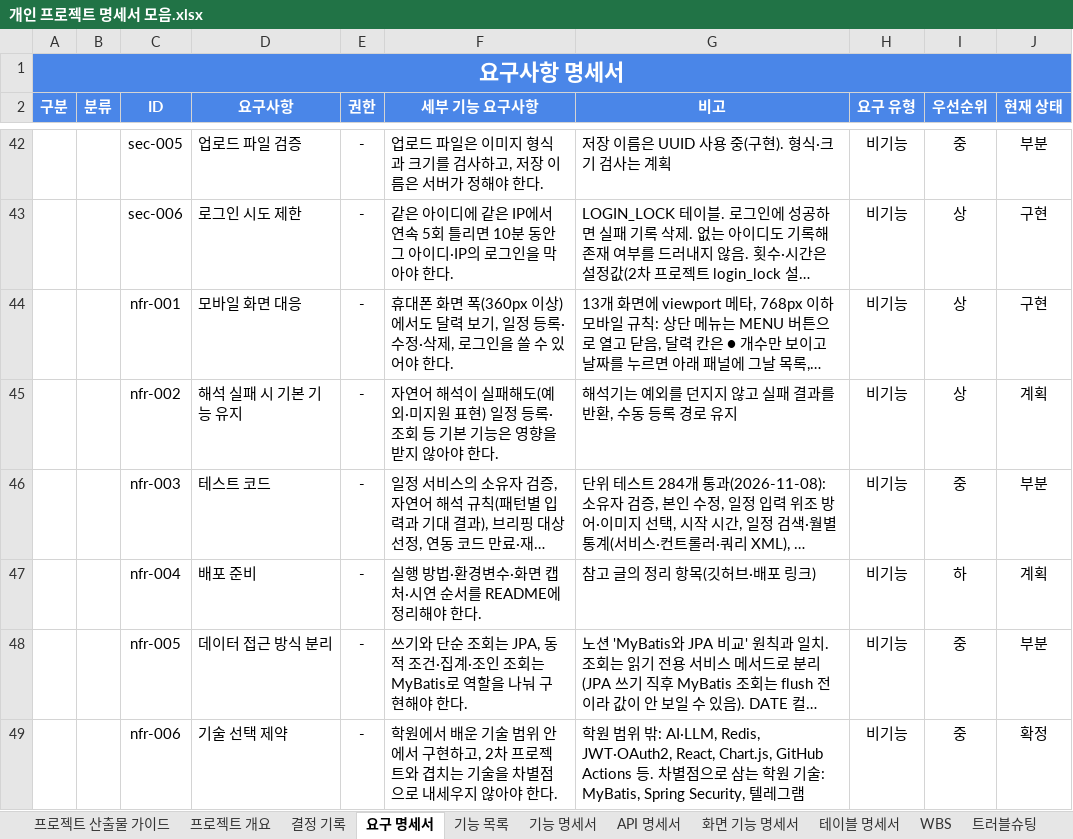
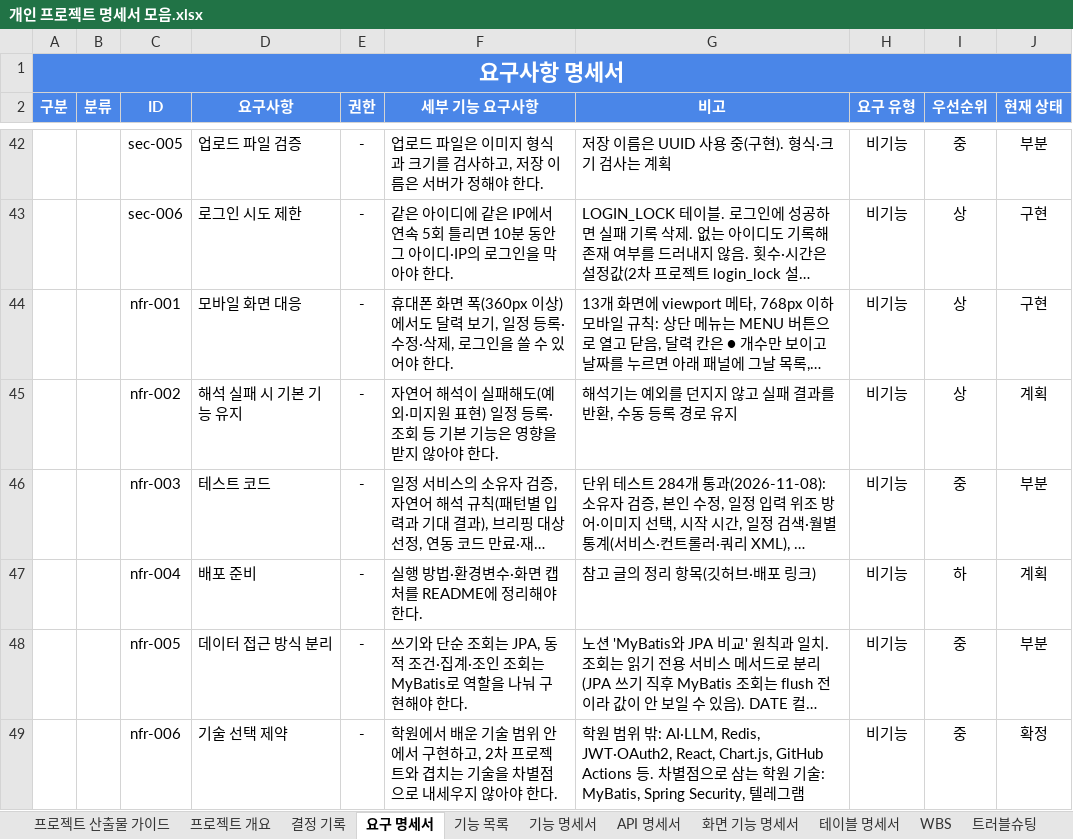
Before and after one commit to ho8566z/calendar-bot_word, an Excel workbook: 서류/개인 프로젝트 명세서 모음.xlsx, sheet 요구 명세서, drawn as a sheet; only a part is shown, gaps mark what is left out; long unchanged cells end in …; values as stored, in another font and other column widths than the file's, no borders; the diff names each change by its address in the sheet, - before the commit and + after, or states it on an @@ line.

```diff
--- a/서류/개인 프로젝트 명세서 모음.xlsx (sheet 요구 명세서)
+++ b/서류/개인 프로젝트 명세서 모음.xlsx (sheet 요구 명세서)
-F47 (세부 기능 요구사항): 실행 방법·환경변수·화면 캡처·시연 순서를 README에 정리해야 한다.
+F47 (세부 기능 요구사항): 실행 방법·환경변수·화면 캡처를 README에 정리해야 한다.
```
Also changed, not shown: sheet WBS, sheet 프로젝트 산출물 가이드, sheet 프로젝트 개요, 1 other file.
